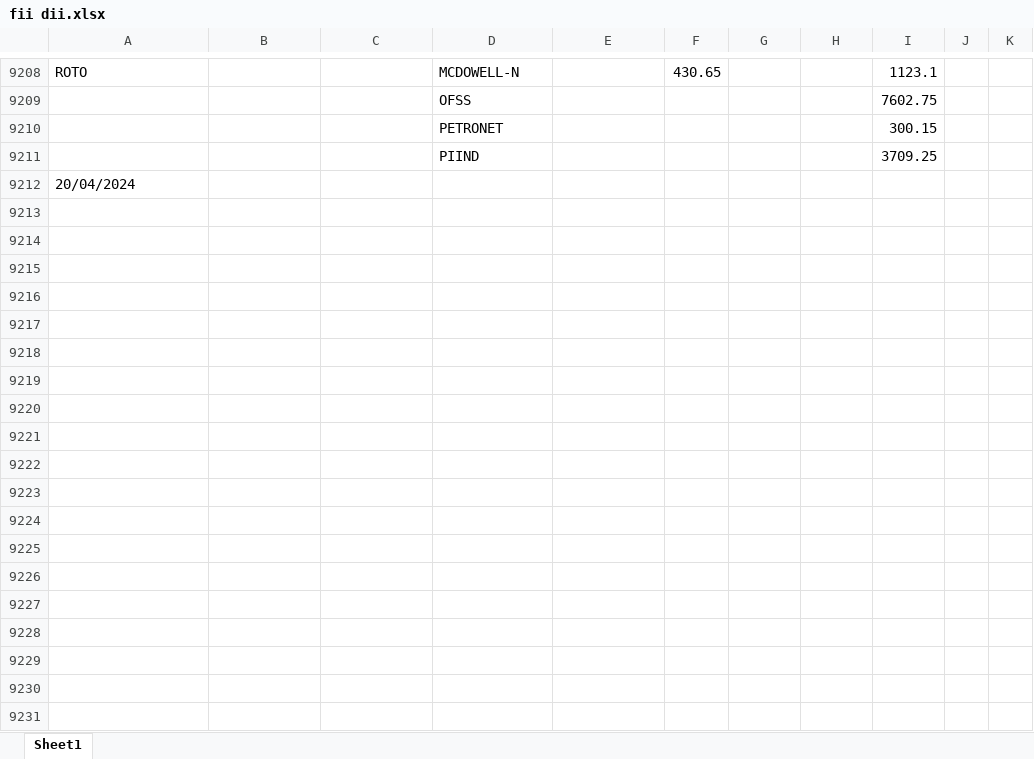
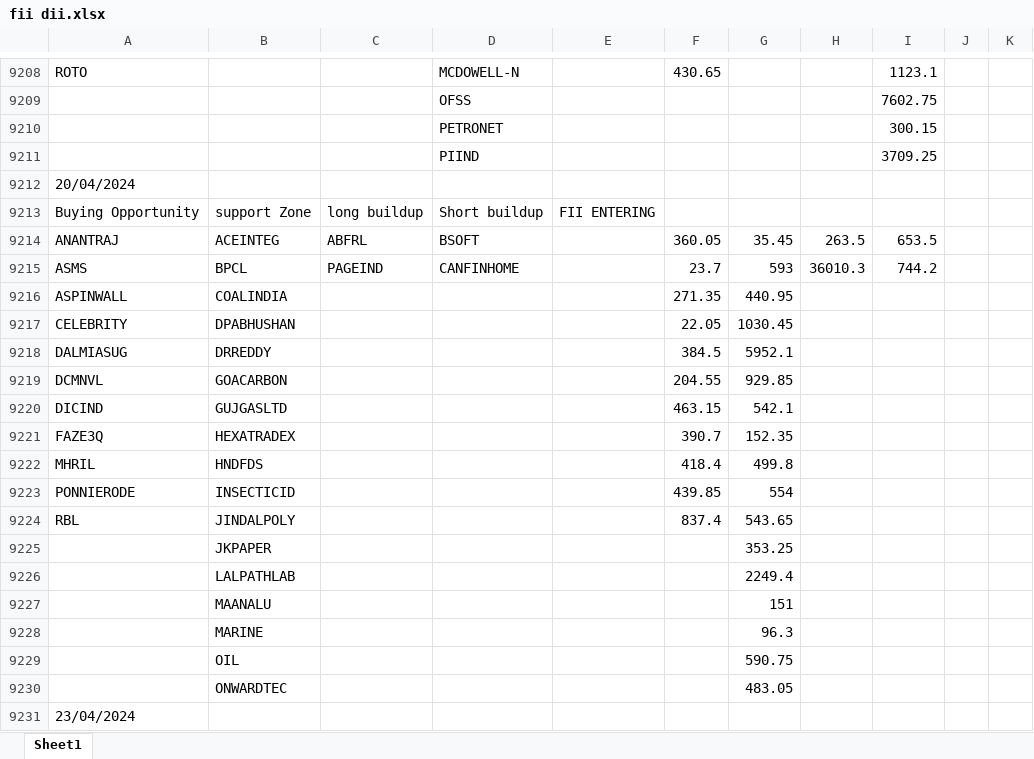
Before and after one commit to amirathor/Story, an Excel workbook: fii dii.xlsx, sheet Sheet1, drawn as a sheet; only a part is shown, gaps mark what is left out; values as stored, in another font and other column widths than the file's, no borders; the diff names each change by its address in the sheet, - before the commit and + after, or states it on an @@ line.

```diff
--- a/fii dii.xlsx (sheet Sheet1)
+++ b/fii dii.xlsx (sheet Sheet1)
+row 9213: Buying Opportunity | support Zone | long buildup | Short buildup | FII ENTERING
+row 9214: ANANTRAJ | ACEINTEG | ABFRL | BSOFT |  | 360.05 | 35.45 | 263.5 | 653.5
+row 9215: ASMS | BPCL | PAGEIND | CANFINHOME |  | 23.7 | 593 | 36010.3 | 744.2
+row 9216: ASPINWALL | COALINDIA |  |  |  | 271.35 | 440.95
+row 9217: CELEBRITY | DPABHUSHAN |  |  |  | 22.05 | 1030.45
+row 9218: DALMIASUG | DRREDDY |  |  |  | 384.5 | 5952.1
+row 9219: DCMNVL | GOACARBON |  |  |  | 204.55 | 929.85
+row 9220: DICIND | GUJGASLTD |  |  |  | 463.15 | 542.1
+row 9221: FAZE3Q | HEXATRADEX |  |  |  | 390.7 | 152.35
+row 9222: MHRIL | HNDFDS |  |  |  | 418.4 | 499.8
+row 9223: PONNIERODE | INSECTICID |  |  |  | 439.85 | 554
+row 9224: RBL | JINDALPOLY |  |  |  | 837.4 | 543.65
+row 9225:  | JKPAPER |  |  |  |  | 353.25
+row 9226:  | LALPATHLAB |  |  |  |  | 2249.4
+row 9227:  | MAANALU |  |  |  |  | 151
+row 9228:  | MARINE |  |  |  |  | 96.3
+row 9229:  | OIL |  |  |  |  | 590.75
+row 9230:  | ONWARDTEC |  |  |  |  | 483.05
+row 9231: 23/04/2024
```
Also changed, not shown: fidi.xlsx, 2 other files.
